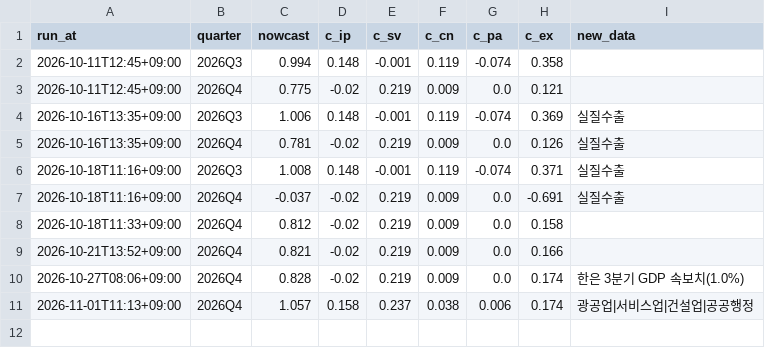
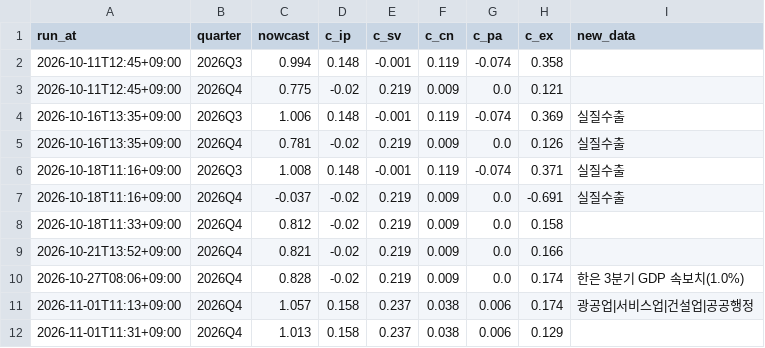
Before and after one commit to lloydknam/korea-gdpnow, a CSV file: data/history.csv, drawn as a sheet; the diff names each change by its address in the sheet, - before the commit and + after, or states it on an @@ line.

```diff
--- a/data/history.csv
+++ b/data/history.csv
+row 12: 2026-11-01T11:31+09:00 | 2026Q4 | 1.013 | 0.158 | 0.237 | 0.038 | 0.006 | 0.129
```
Also changed, not shown: data/annual_history.csv, data/backtest.csv, 1 other file.
